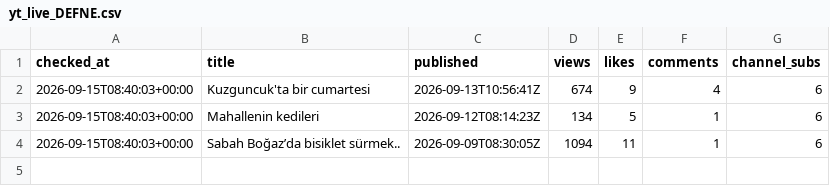
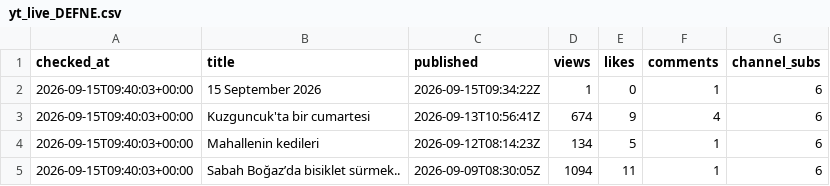
Before and after one commit to volaria/vd-insights-data, a CSV file: data/yt_live_DEFNE.csv, drawn as a sheet.

```diff
--- a/data/yt_live_DEFNE.csv
+++ b/data/yt_live_DEFNE.csv
@@ -1,4 +1,5 @@
 checked_at,title,published,views,likes,comments,channel_subs
-2026-09-15T08:40:03+00:00,Kuzguncuk'ta bir cumartesi,2026-09-13T10:56:41Z,674,9,4,6
-2026-09-15T08:40:03+00:00,Mahallenin kedileri,2026-09-12T08:14:23Z,134,5,1,6
-2026-09-15T08:40:03+00:00,Sabah Boğaz’da bisiklet sürmek..,2026-09-09T08:30:05Z,1094,11,1,6
+2026-09-15T09:40:03+00:00,15 September 2026,2026-09-15T09:34:22Z,1,0,1,6
+2026-09-15T09:40:03+00:00,Kuzguncuk'ta bir cumartesi,2026-09-13T10:56:41Z,674,9,4,6
+2026-09-15T09:40:03+00:00,Mahallenin kedileri,2026-09-12T08:14:23Z,134,5,1,6
+2026-09-15T09:40:03+00:00,Sabah Boğaz’da bisiklet sürmek..,2026-09-09T08:30:05Z,1094,11,1,6
```
Also changed, not shown: data/yt_live_DEFNE_log.csv.
